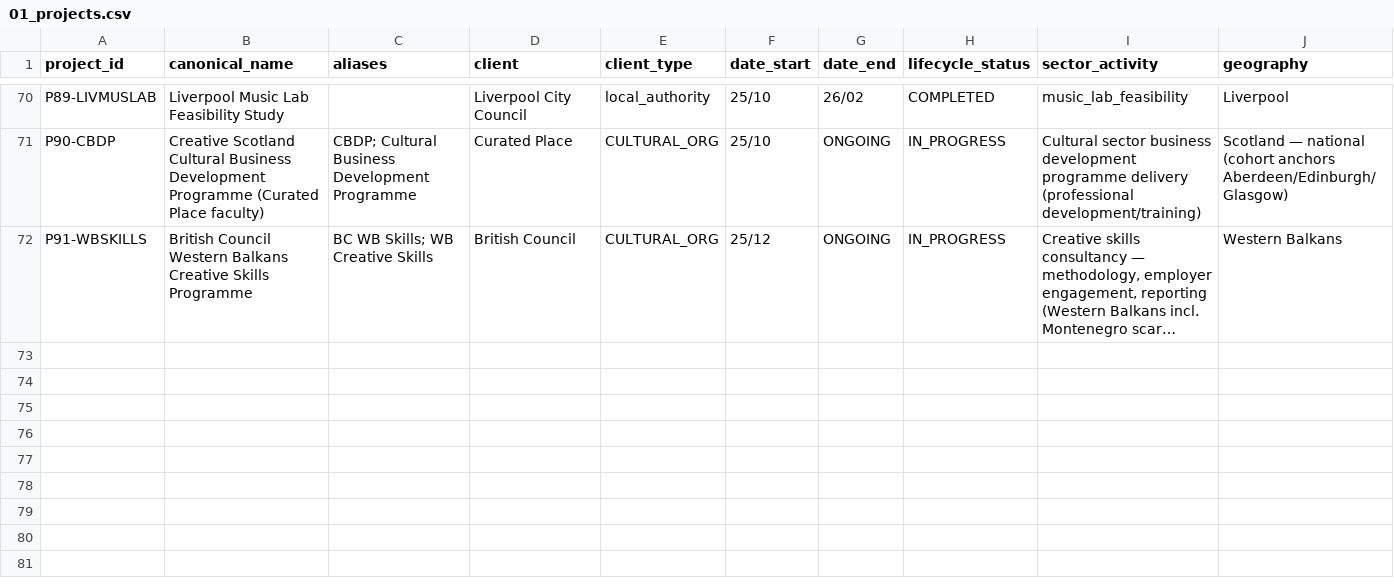
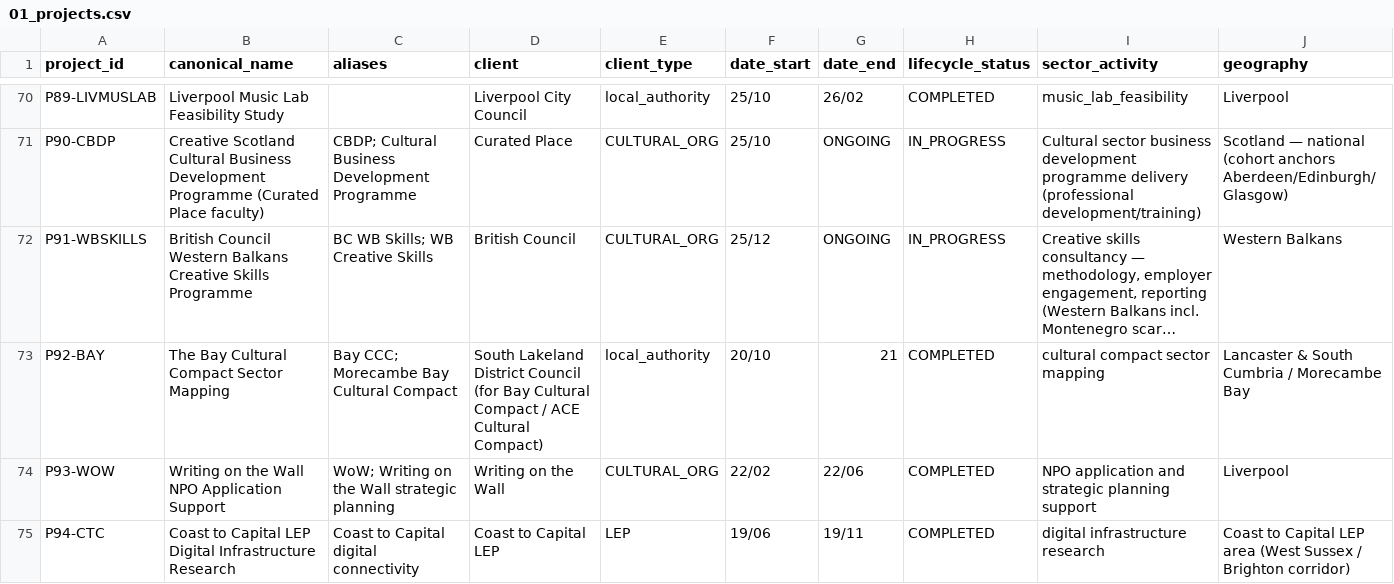
Before and after one commit to iainbe/ProjectClassifier, a CSV file: 01_projects.csv, drawn as a sheet; only a part is shown, gaps mark what is left out; long unchanged cells end in …; rows hold the shown columns only; the diff covers the shown part only; the diff names each change by its address in the sheet, - before the commit and + after, or states it on an @@ line.

```diff
--- a/01_projects.csv
+++ b/01_projects.csv
+row 73: P92-BAY | The Bay Cultural Compact Sector Mapping | Bay CCC; Morecambe Bay Cultural Compact | South Lakeland District Council (for Bay Cultural Compact / ACE Cultural Compact) | local_authority | 20/10 | 21 | COMPLETED | cultural compact sector mapping | Lancaster & South Cumbria / Morecambe Bay
+row 74: P93-WOW | Writing on the Wall NPO Application Support | WoW; Writing on the Wall strategic planning | Writing on the Wall | CULTURAL_ORG | 22/02 | 22/06 | COMPLETED | NPO application and strategic planning support | Liverpool
+row 75: P94-CTC | Coast to Capital LEP Digital Infrastructure Research | Coast to Capital digital connectivity | Coast to Capital LEP | LEP | 19/06 | 19/11 | COMPLETED | digital infrastructure research | Coast to Capital LEP area (West Sussex / Brighton corridor)
```
Also changed, not shown: 2 added rows and 3 edited cells elsewhere in this file, 10_review_history.csv, project_index.csv, 15 other files.
